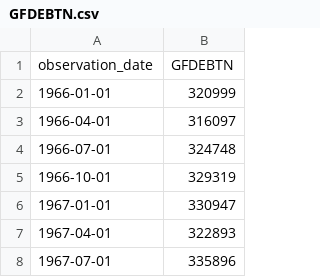
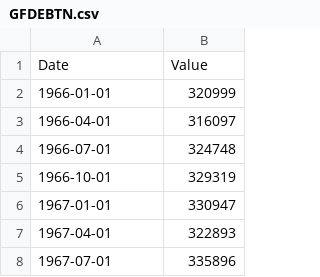
Before and after one commit to bgotz01/macro-framework, a CSV file: data/economic/GFDEBTN.csv, drawn as a sheet; only a part is shown; removed rows and columns are numbered as before the commit, all else as after; the diff names each change by its address in the sheet, - before the commit and + after, or states it on an @@ line.

```diff
--- a/data/economic/GFDEBTN.csv
+++ b/data/economic/GFDEBTN.csv
-row 1: observation_date | GFDEBTN
+row 1: Date | Value
```
Also changed, not shown: data/economic/A091RC1Q027SBEA.csv, data/economic/CMDEBT.csv, 35 other files.
